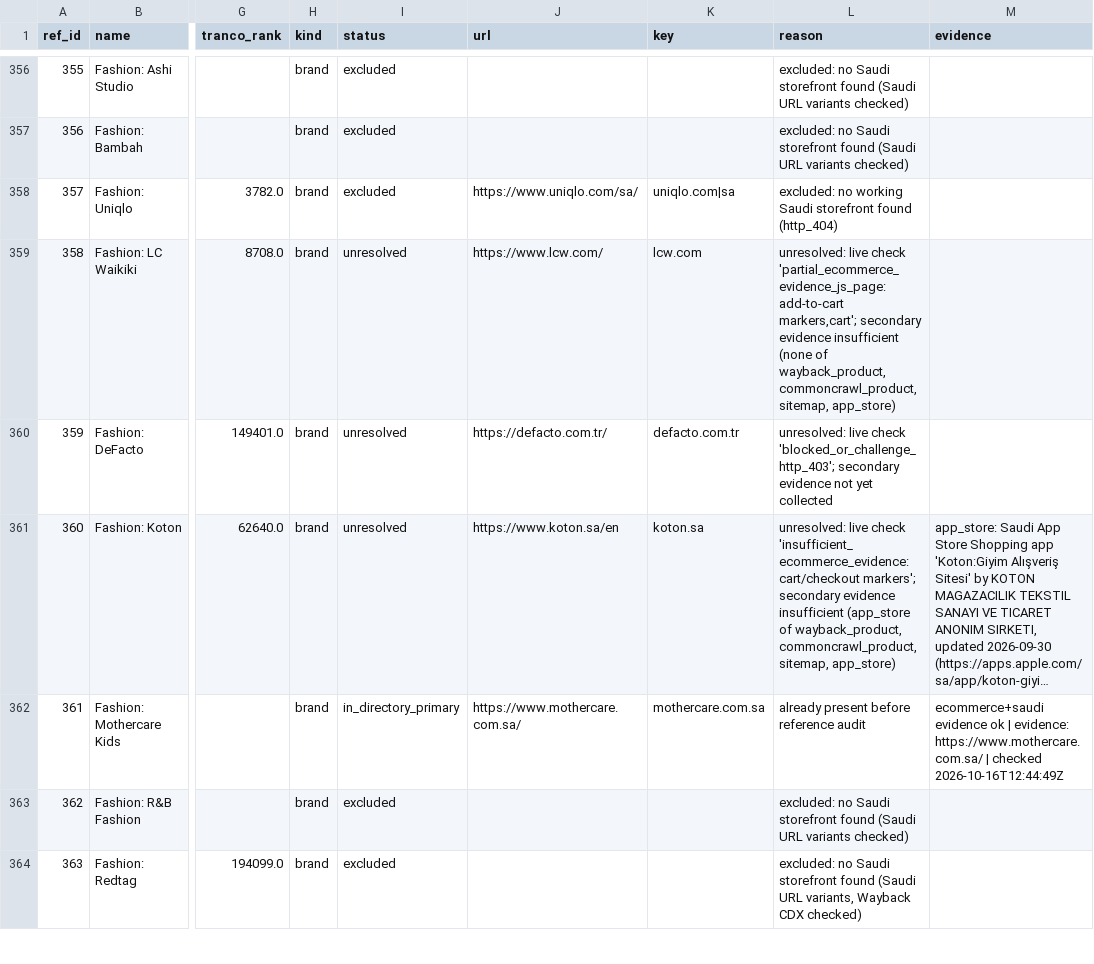
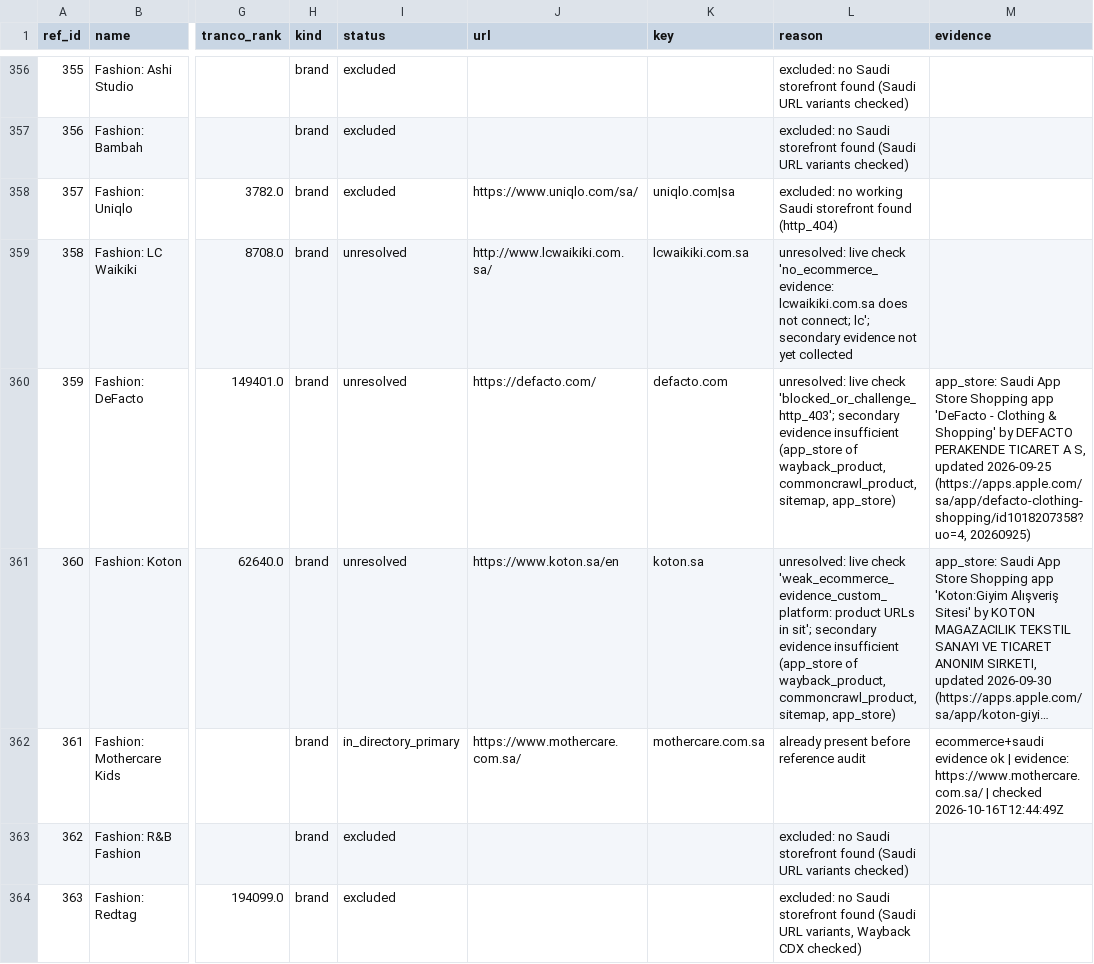
Before and after one commit to abaszeinn-beep/research, a CSV file: data/reference_universe.csv, drawn as a sheet; only a part is shown, gaps mark what is left out; long unchanged cells end in …; the diff covers the shown part only; the diff names each change by its address in the sheet, - before the commit and + after, or states it on an @@ line.

```diff
--- a/data/reference_universe.csv
+++ b/data/reference_universe.csv
-J359 (url): https://www.lcw.com/
+J359 (url): http://www.lcwaikiki.com.sa/
-K359 (key): lcw.com
+K359 (key): lcwaikiki.com.sa
-L359 (reason): …live check 'partial_ecommerce_evidence_js_page: add-to-cart markers,cart'; secondary evidence insufficient (none of wayback_product, commoncrawl_product, sitemap, app_store)
+L359 (reason): …live check 'no_ecommerce_evidence: lcwaikiki.com.sa does not connect; lc'; secondary evidence not yet collected
-J360 (url): https://defacto.com.tr/
+J360 (url): https://defacto.com/
-K360 (key): defacto.com.tr
+K360 (key): defacto.com
-L360 (reason): …secondary evidence not yet collected
+L360 (reason): …secondary evidence insufficient (app_store of wayback_product, commoncrawl_product, sitemap, app_store)
-M360 (evidence): (empty)
+M360 (evidence): app_store: Saudi App Store Shopping app 'DeFacto - Clothing & Shopping' by DEFACTO PERAKENDE TICARET A S, updated 2026-09-25 (https://apps.apple.com/sa/app/defacto-clothing-shopping/id1018207358?uo=4, 20260925)
-L361 (reason): …live check 'insufficient_ecommerce_evidence: cart/checkout markers'; secondary evidence…
+L361 (reason): …live check 'weak_ecommerce_evidence_custom_platform: product URLs in sit'; secondary evidence…
```
Also changed, not shown: 144 edited cells elsewhere in this file, Saudi_Arabia_Ecommerce_Master_Directory.csv, 5 other files.
